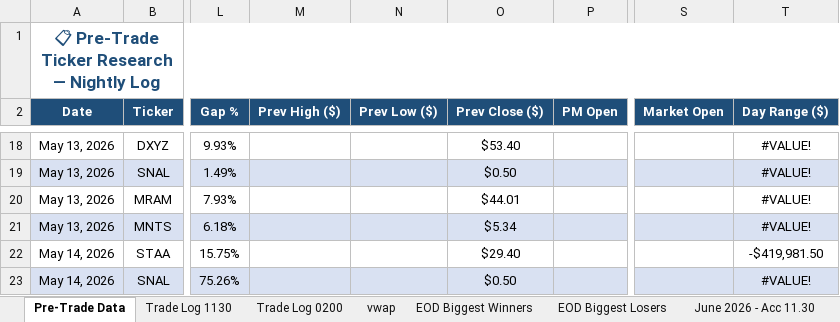
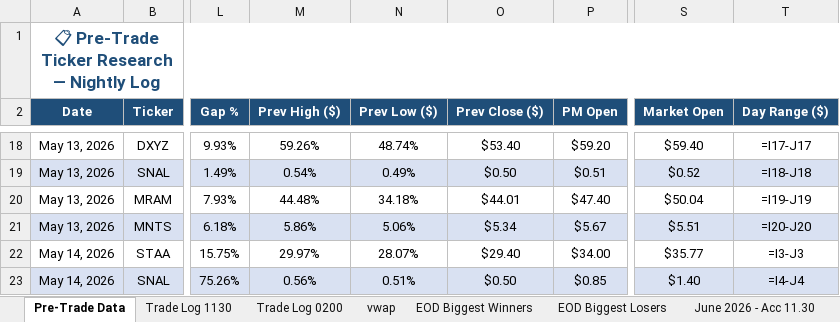
Before and after one commit to Quickslav/roland-wolf-bot, an Excel workbook: merged_trading_tracker (4).xlsx, sheet Pre-Trade Data, drawn as a sheet; only a part is shown, gaps mark what is left out; values as stored, in another font and other column widths than the file's, no borders; formulas without a stored value are shown as written; charts and pictures not drawn; the diff covers the shown part only; the diff names each change by its address in the sheet, - before the commit and + after, or states it on an @@ line.

Commit message:
Filled 1028 premarket data cells

```diff
--- a/merged_trading_tracker (4).xlsx (sheet Pre-Trade Data)
+++ b/merged_trading_tracker (4).xlsx (sheet Pre-Trade Data)
-M18 (Prev High ($)): (empty)
+M18 (Prev High ($)): 59.26%
-N18 (Prev Low ($)): (empty)
+N18 (Prev Low ($)): 48.74%
-P18 (PM Open): (empty)
+P18 (PM Open): $59.20
-S18 (Market Open): (empty)
+S18 (Market Open): $59.40
-T18 (Day Range ($)): #VALUE!
+T18 (Day Range ($)): =I17-J17
-M19 (Prev High ($)): (empty)
+M19 (Prev High ($)): 0.54%
-N19 (Prev Low ($)): (empty)
+N19 (Prev Low ($)): 0.49%
-P19 (PM Open): (empty)
+P19 (PM Open): $0.51
-S19 (Market Open): (empty)
+S19 (Market Open): $0.52
-T19 (Day Range ($)): #VALUE!
+T19 (Day Range ($)): =I18-J18
-M20 (Prev High ($)): (empty)
+M20 (Prev High ($)): 44.48%
-N20 (Prev Low ($)): (empty)
+N20 (Prev Low ($)): 34.18%
-P20 (PM Open): (empty)
+P20 (PM Open): $47.40
-S20 (Market Open): (empty)
+S20 (Market Open): $50.04
-T20 (Day Range ($)): #VALUE!
+T20 (Day Range ($)): =I19-J19
-M21 (Prev High ($)): (empty)
+M21 (Prev High ($)): 5.86%
-N21 (Prev Low ($)): (empty)
+N21 (Prev Low ($)): 5.06%
-P21 (PM Open): (empty)
+P21 (PM Open): $5.67
-S21 (Market Open): (empty)
+S21 (Market Open): $5.51
-T21 (Day Range ($)): #VALUE!
+T21 (Day Range ($)): =I20-J20
-M22 (Prev High ($)): (empty)
+M22 (Prev High ($)): 29.97%
-N22 (Prev Low ($)): (empty)
+N22 (Prev Low ($)): 28.07%
-P22 (PM Open): (empty)
+P22 (PM Open): $34.00
-S22 (Market Open): (empty)
+S22 (Market Open): $35.77
-T22 (Day Range ($)): -$419,981.50
+T22 (Day Range ($)): =I3-J3
-M23 (Prev High ($)): (empty)
+M23 (Prev High ($)): 0.56%
-N23 (Prev Low ($)): (empty)
+N23 (Prev Low ($)): 0.51%
-P23 (PM Open): (empty)
+P23 (PM Open): $0.85
-S23 (Market Open): (empty)
+S23 (Market Open): $1.40
-T23 (Day Range ($)): #VALUE!
+T23 (Day Range ($)): =I4-J4
```
Also changed, not shown: 1016 edited cells elsewhere in this sheet, charts or pictures.
